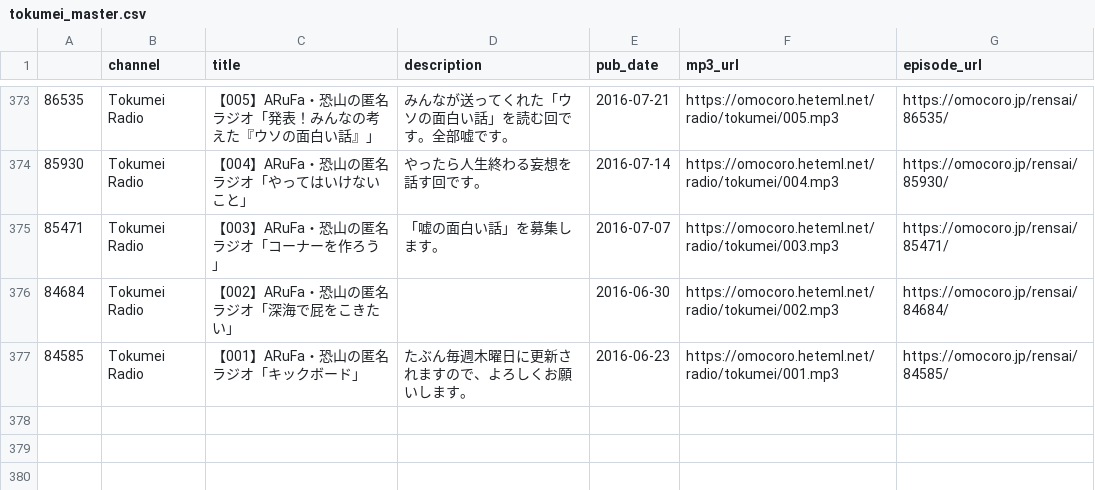
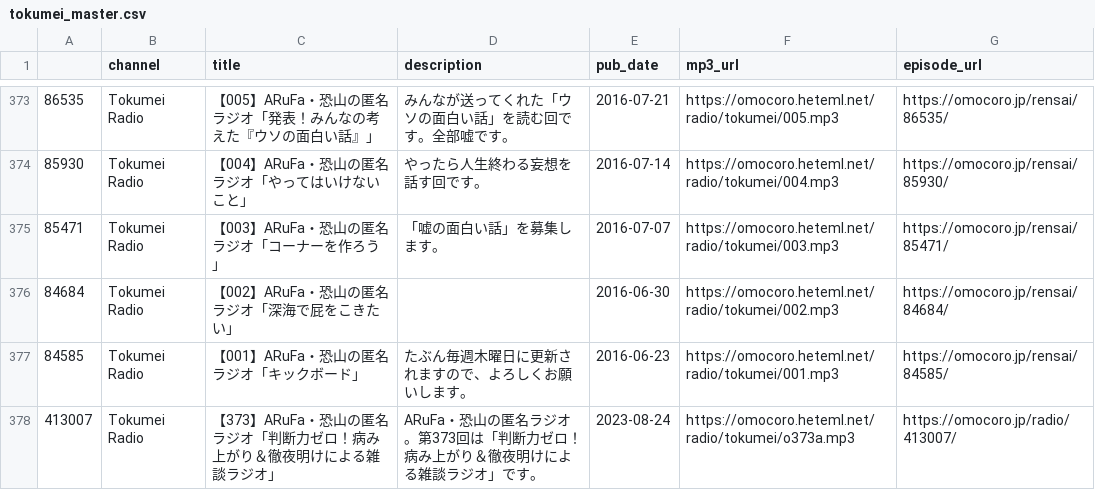
Before and after one commit to tosh1mu/omcr_radio, a CSV file: csv/tokumei_master.csv, drawn as a sheet; only a part is shown, gaps mark what is left out.

```diff
--- a/csv/tokumei_master.csv
+++ b/csv/tokumei_master.csv
@@ -377 +377,2 @@
 84585,Tokumei Radio,【001】ARuFa・恐山の匿名ラジオ「キックボード」,たぶん毎週木曜日に更新されますので、よろしくお願いします。,2016-06-23,https://omocoro.heteml.net/radio/tokumei/001.mp3,https://omocoro.jp/rensai/84585/
+413007,Tokumei Radio,【373】ARuFa・恐山の匿名ラジオ「判断力ゼロ！病み上がり＆徹夜明けによる雑談ラジオ」,ARuFa・恐山の匿名ラジオ。第373回は「判断力ゼロ！病み上がり＆徹夜明けによる雑談ラジオ」です。,2023-08-24,https://omocoro.heteml.net/radio/tokumei/o373a.mp3,https://omocoro.jp/radio/413007/
```
Also changed, not shown: 1 other file.
